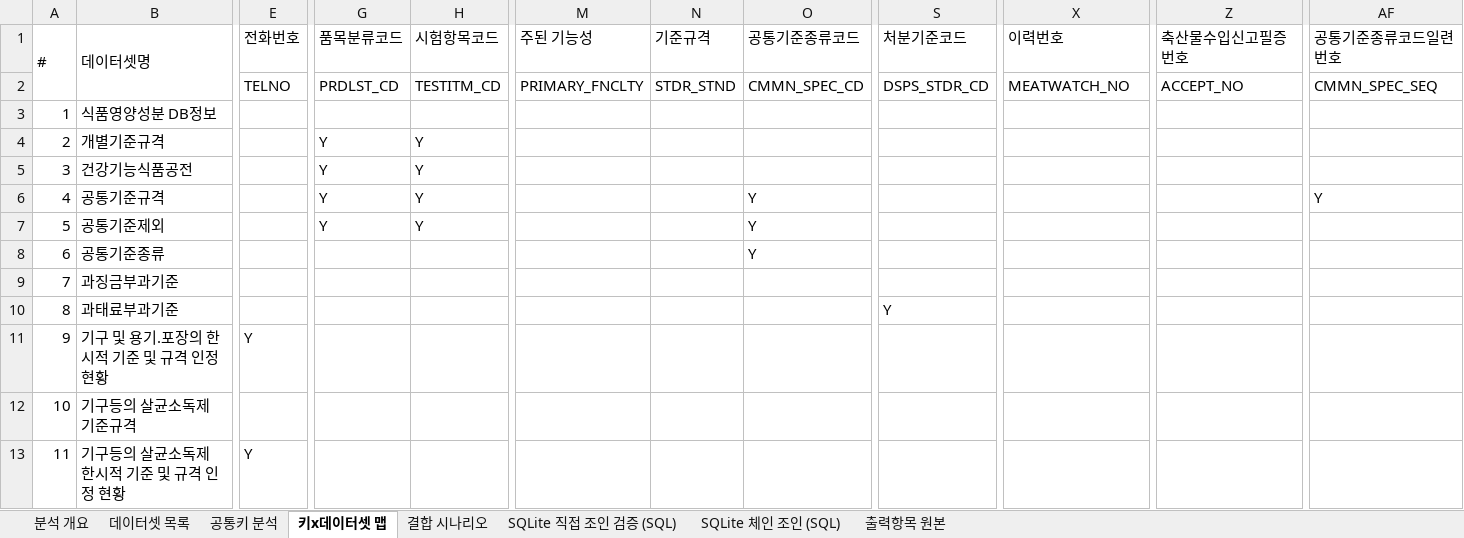
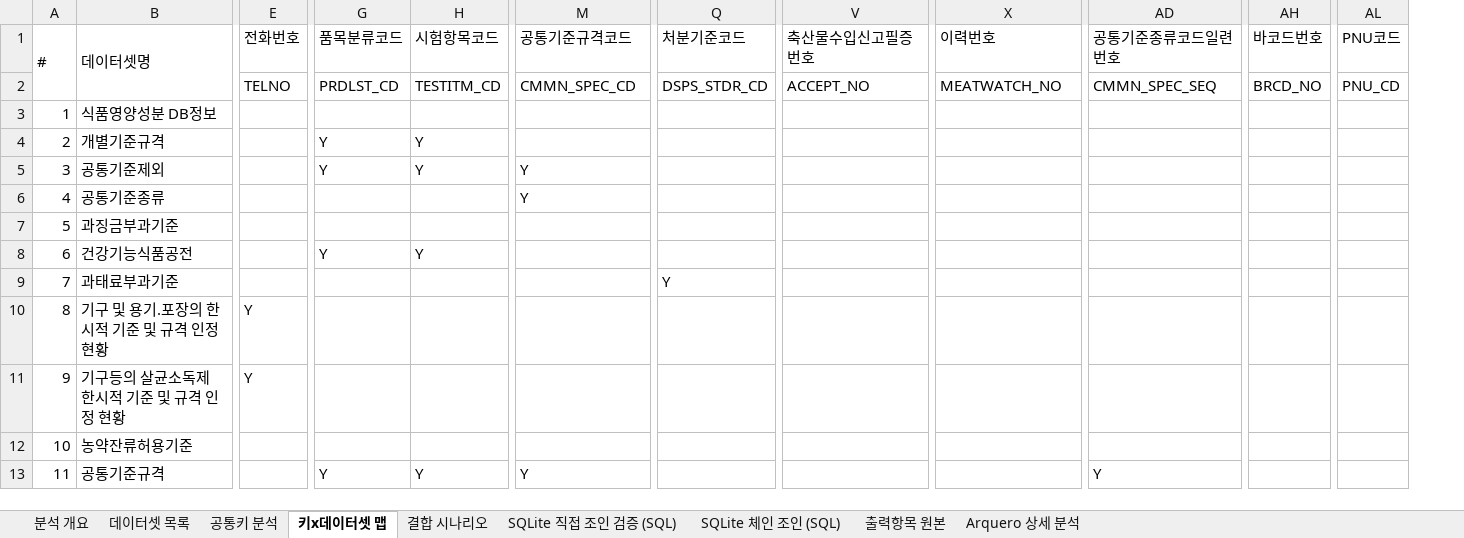
Before and after one commit to artiordex/food-safety, an Excel workbook: 식품안전나라_API_분석결과.xlsx, sheet 키x데이터셋 맵, drawn as a sheet; only a part is shown, gaps mark what is left out; values as stored, in another font and other column widths than the file's, no cell formats; removed rows and columns are numbered as before the commit, all else as after; the diff covers the shown part only; the diff names each change by its address in the sheet, - before the commit and + after, or states it on an @@ line.

```diff
--- a/식품안전나라_API_분석결과.xlsx (sheet 키x데이터셋 맵)
+++ b/식품안전나라_API_분석결과.xlsx (sheet 키x데이터셋 맵)
+sheet tab: Arquero 상세 분석
-column N (기준규격), row 2: STDR_STND
-column O (공통기준종류코드), rows 2-8: CMMN_SPEC_CD |  |  |  | Y | Y | Y
+column AH (바코드번호), row 2: BRCD_NO
+column AL (PNU코드), row 2: PNU_CD
-M1: 주된 기능성
+M1: 공통기준규격코드
-V1: 이력번호
+V1: 축산물수입신고필증번호
-X1: 축산물수입신고필증번호
+X1: 이력번호
-M2 (공통기준규격코드): PRIMARY_FNCLTY
+M2 (공통기준규격코드): CMMN_SPEC_CD
-V2 (축산물수입신고필증번호): MEATWATCH_NO
+V2 (축산물수입신고필증번호): ACCEPT_NO
-X2 (이력번호): ACCEPT_NO
+X2 (이력번호): MEATWATCH_NO
-B5 (데이터셋명): 건강기능식품공전
+B5 (데이터셋명): 공통기준제외
-M5:M6 (공통기준규격코드): (empty)
+M5:M6 (공통기준규격코드): Y
-B6 (데이터셋명): 공통기준규격
+B6 (데이터셋명): 공통기준종류
-G6:G7 (품목분류코드): Y
+G6:G7 (품목분류코드): (empty)
-H6:H7 (시험항목코드): Y
+H6:H7 (시험항목코드): (empty)
-AD6 (공통기준종류코드일련번호): Y
+AD6 (공통기준종류코드일련번호): (empty)
-B7 (데이터셋명): 공통기준제외
+B7 (데이터셋명): 과징금부과기준
-B8 (데이터셋명): 공통기준종류
+B8 (데이터셋명): 건강기능식품공전
-G8 (품목분류코드): (empty)
+G8 (품목분류코드): Y
-H8 (시험항목코드): (empty)
+H8 (시험항목코드): Y
-B9 (데이터셋명): 과징금부과기준
+B9 (데이터셋명): 과태료부과기준
-Q9 (처분기준코드): (empty)
+Q9 (처분기준코드): Y
-B10 (데이터셋명): 과태료부과기준
+B10 (데이터셋명): 기구 및 용기.포장의 한시적 기준 및 규격 인정 현황
-E10 (전화번호): (empty)
+E10 (전화번호): Y
-Q10 (처분기준코드): Y
+Q10 (처분기준코드): (empty)
-B11 (데이터셋명): 기구 및 용기.포장의 한시적 기준 및 규격 인정 현황
+B11 (데이터셋명): 기구등의 살균소독제 한시적 기준 및 규격 인정 현황
-B12 (데이터셋명): 기구등의 살균소독제 기준규격
+B12 (데이터셋명): 농약잔류허용기준
-B13 (데이터셋명): 기구등의 살균소독제 한시적 기준 및 규격 인정 현황
+B13 (데이터셋명): 공통기준규격
-E13 (전화번호): Y
+E13 (전화번호): (empty)
-G13 (품목분류코드): (empty)
+G13 (품목분류코드): Y
-H13 (시험항목코드): (empty)
+H13 (시험항목코드): Y
-M13 (공통기준규격코드): (empty)
+M13 (공통기준규격코드): Y
-AD13 (공통기준종류코드일련번호): (empty)
+AD13 (공통기준종류코드일련번호): Y
```
Also changed, not shown: 594 edited cells elsewhere in this sheet, sheet 출력항목 원본, sheet SQLite 체인 조인 (SQL), sheet 결합 시나리오, sheet 데이터셋 목록, sheet SQLite 직접 조인 검증 (SQL), sheet 공통키 분석, 1 more sheet, cell formats, 3 other files.
